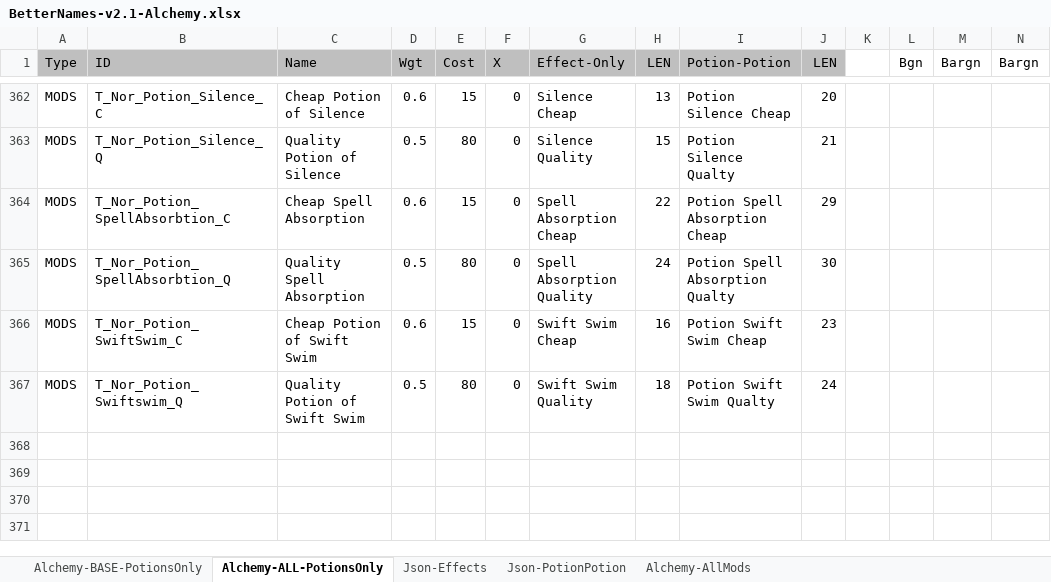
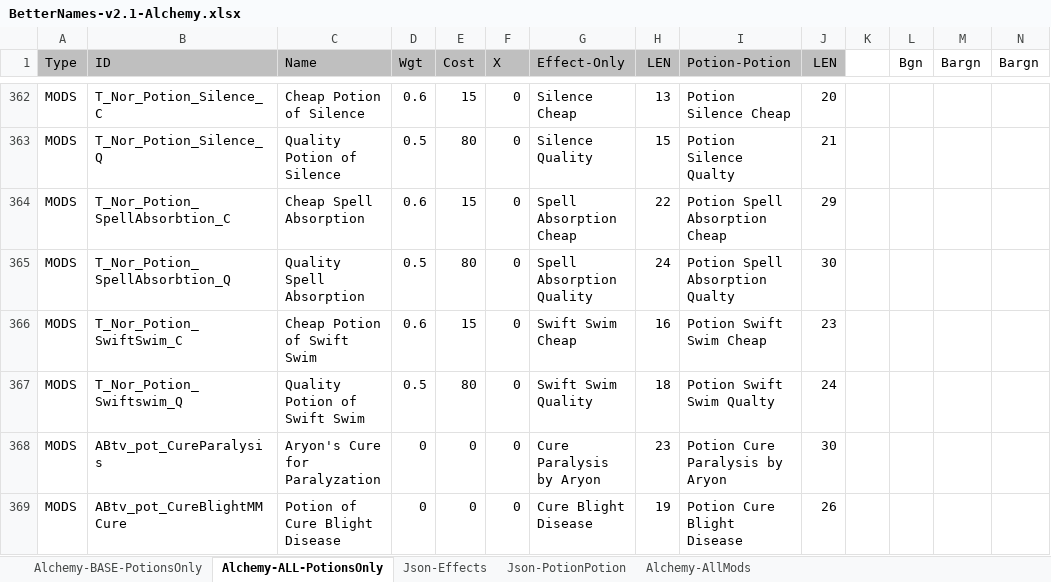
Before and after one commit to B00ze64/Better-Morrowind-Sorting-Names, an Excel workbook: BetterNames-v2.1-Alchemy.xlsx, sheet Alchemy-ALL-PotionsOnly, drawn as a sheet; only a part is shown, gaps mark what is left out; values as stored, in another font and other column widths than the file's, no borders; the diff names each change by its address in the sheet, - before the commit and + after, or states it on an @@ line.

```diff
--- a/BetterNames-v2.1-Alchemy.xlsx (sheet Alchemy-ALL-PotionsOnly)
+++ b/BetterNames-v2.1-Alchemy.xlsx (sheet Alchemy-ALL-PotionsOnly)
+row 368: MODS | ABtv_pot_CureParalysis | Aryon's Cure for Paralyzation | 0 | 0 | 0 | Cure Paralysis by Aryon | 23 | Potion Cure Paralysis by Aryon | 30
+row 369: MODS | ABtv_pot_CureBlightMMCure | Potion of Cure Blight Disease | 0 | 0 | 0 | Cure Blight Disease | 19 | Potion Cure Blight Disease | 26
```
Also changed, not shown: sheet Json-Effects, sheet Json-PotionPotion, sheet Alchemy-AllMods, BetterNames-v2.1-Clothing.xlsx, BetterNames-v2.1-Weapons.xlsx, 4 other files.
